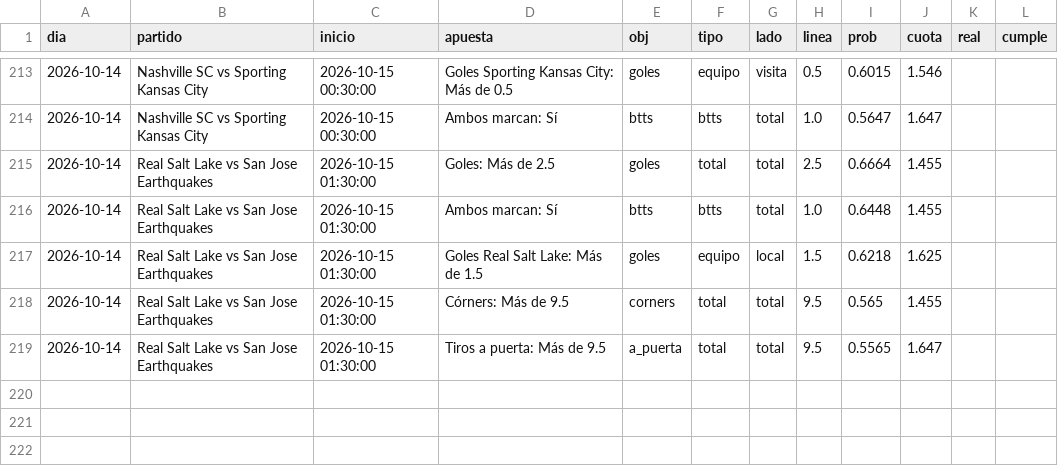
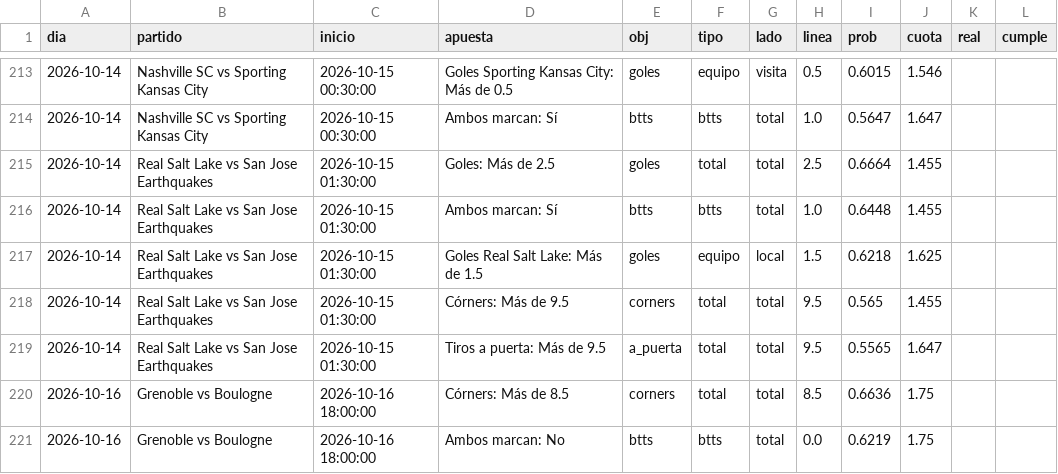
Before and after one commit to HectorMontiel/mundial-2026-predictor, a CSV file: arriesgadas_seguimiento.csv, drawn as a sheet; only a part is shown, gaps mark what is left out; the diff names each change by its address in the sheet, - before the commit and + after, or states it on an @@ line.

```diff
--- a/arriesgadas_seguimiento.csv
+++ b/arriesgadas_seguimiento.csv
+row 220: 2026-10-16 | Grenoble vs Boulogne | 2026-10-16 18:00:00 | Córners: Más de 8.5 | corners | total | total | 8.5 | 0.6636 | 1.75
+row 221: 2026-10-16 | Grenoble vs Boulogne | 2026-10-16 18:00:00 | Ambos marcan: No | btts | btts | total | 0.0 | 0.6219 | 1.75
```
Also changed, not shown: analisis_seguimiento.csv, remates_fotmob_equipos.csv, 24 other files.
